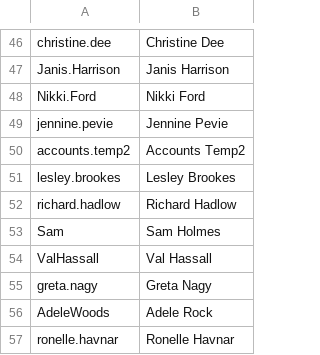
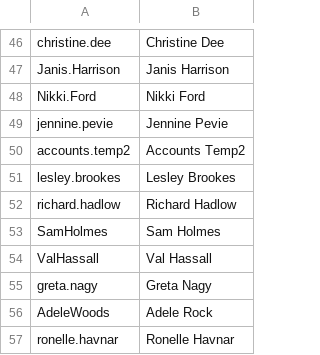
Before and after one commit to Banana-Goats/Ableworld, a CSV file: Users.csv, drawn as a sheet; only a part is shown, gaps mark what is left out.

Commit message:
Update Users.csv

```diff
--- a/Users.csv
+++ b/Users.csv
@@ -52,3 +52,3 @@ lesley.brookes,Lesley Brookes
 richard.hadlow,Richard Hadlow
-Sam,Sam Holmes
+SamHolmes,Sam Holmes
 ValHassall,Val Hassall
```
